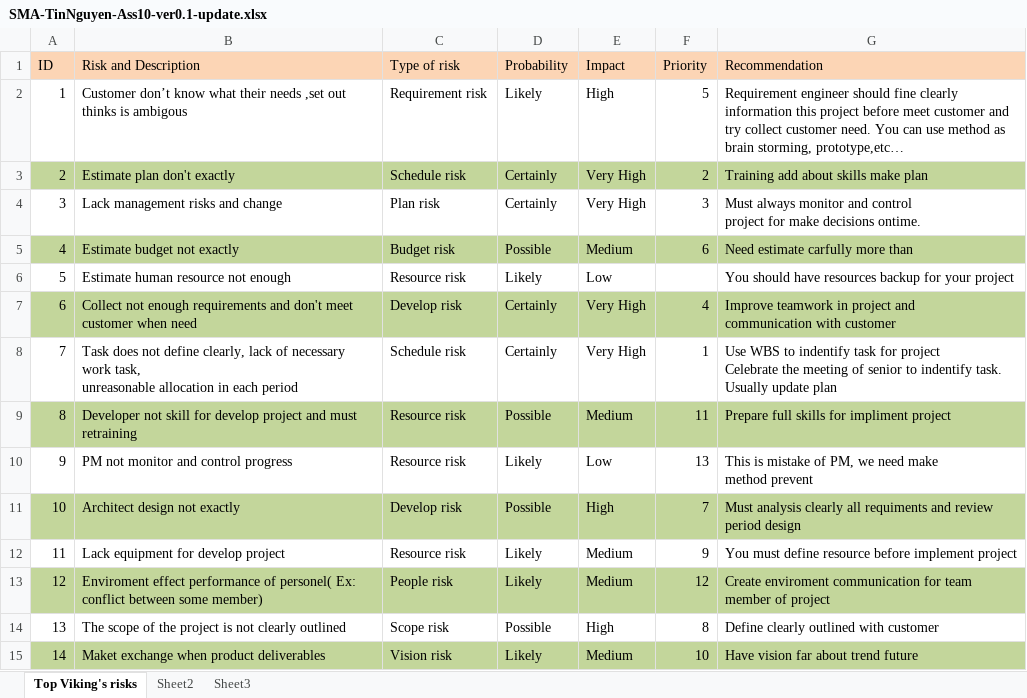
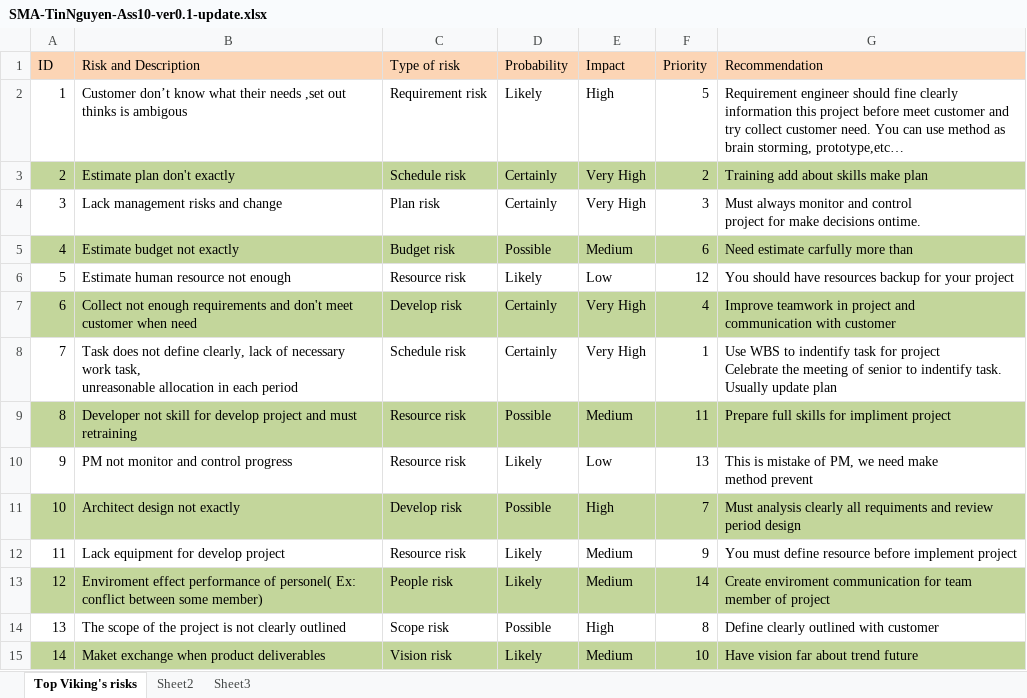
Before and after one commit to T138384/vlu-k15t1-team11, an Excel workbook: SMA - Software Measurement & Analysis/Assignment-10/SMA-TinNguyen-Ass10-ver0.1-update.xlsx, sheet Top Viking's risks, drawn as a sheet; values as stored, in another font and other column widths than the file's, no borders; the diff names each change by its address in the sheet, - before the commit and + after, or states it on an @@ line.

```diff
--- a/SMA - Software Measurement & Analysis/Assignment-10/SMA-TinNguyen-Ass10-ver0.1-update.xlsx (sheet Top Viking's risks)
+++ b/SMA - Software Measurement & Analysis/Assignment-10/SMA-TinNguyen-Ass10-ver0.1-update.xlsx (sheet Top Viking's risks)
-F6 (Priority): (empty)
+F6 (Priority): 12
-F13 (Priority): 12
+F13 (Priority): 14
```
